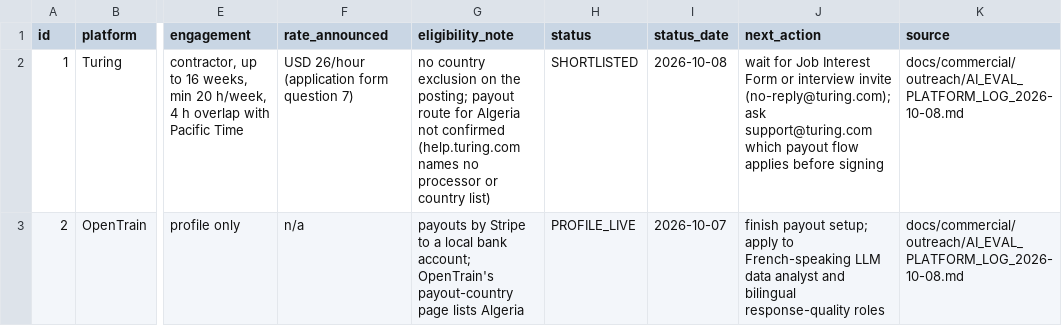
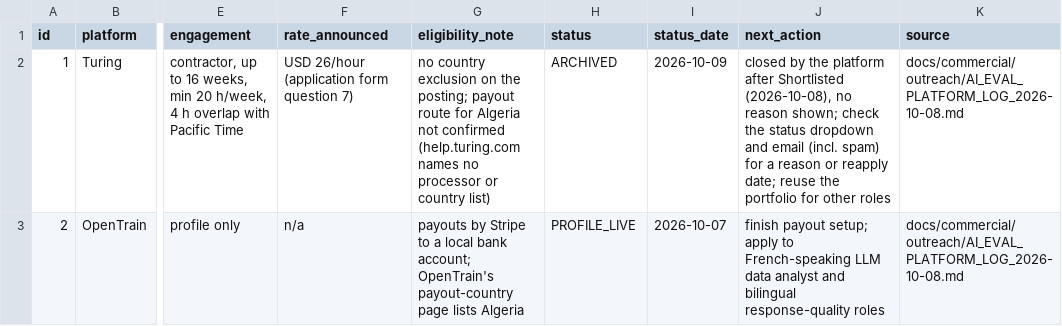
Before and after one commit to Houssam-lab/my_ai_project, a CSV file: docs/commercial/AI_EVAL_PLATFORM_TARGETS_2026-10-08.csv, drawn as a sheet; only a part is shown, gaps mark what is left out; the diff names each change by its address in the sheet, - before the commit and + after, or states it on an @@ line.

```diff
--- a/docs/commercial/AI_EVAL_PLATFORM_TARGETS_2026-10-08.csv
+++ b/docs/commercial/AI_EVAL_PLATFORM_TARGETS_2026-10-08.csv
-H2 (status): SHORTLISTED
+H2 (status): ARCHIVED
-I2 (status_date): 2026-10-08
+I2 (status_date): 2026-10-09
-J2 (next_action): wait for Job Interest Form or interview invite (no-reply@turing.com); ask support@turing.com which payout flow applies before signing
+J2 (next_action): closed by the platform after Shortlisted (2026-10-08), no reason shown; check the status dropdown and email (incl. spam) for a reason or reapply date; reuse the portfolio for other roles
```
Also changed, not shown: docs/commercial/outreach/CONTACT_LEDGER.csv, 3 other files.
